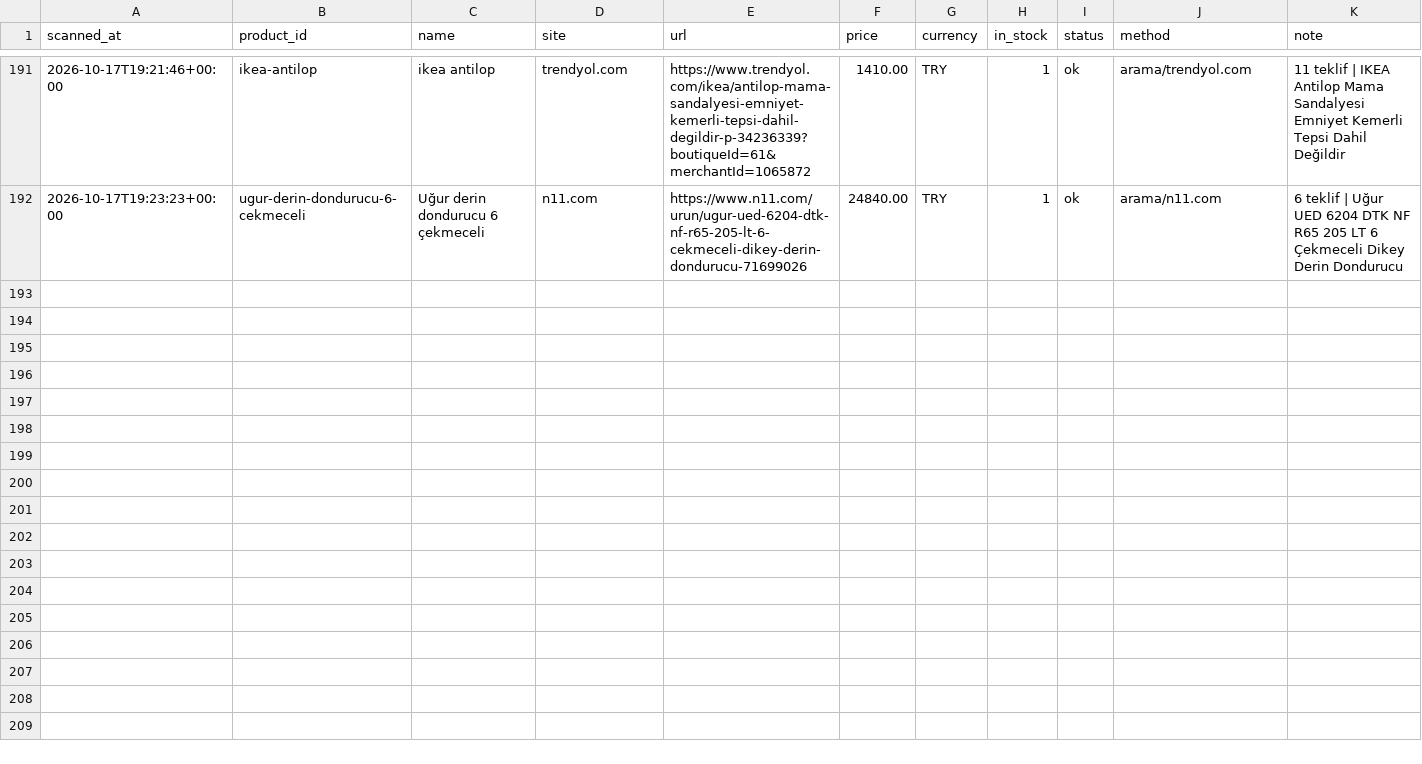
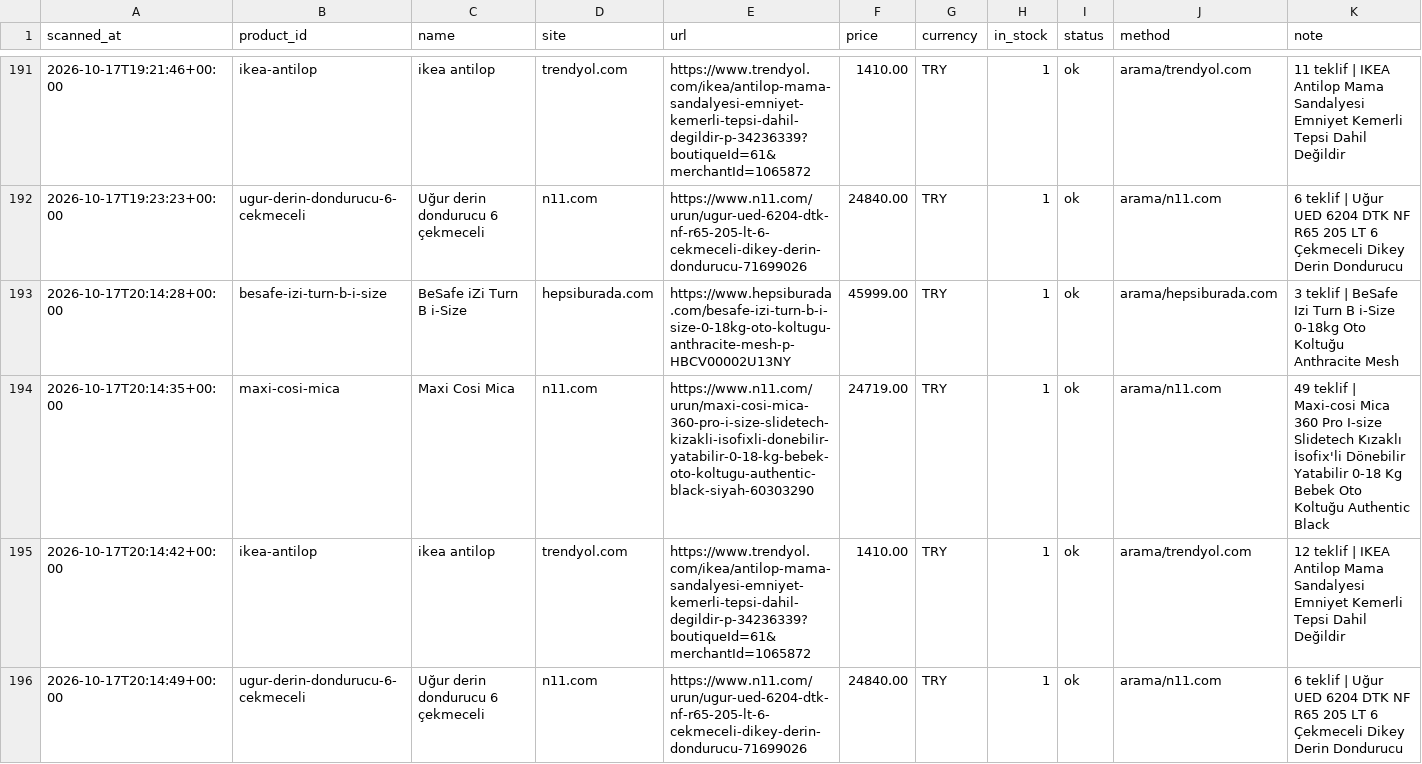
Before and after one commit to kaan2635/fiyat-takip, a CSV file: data/history.csv, drawn as a sheet; only a part is shown, gaps mark what is left out; the diff names each change by its address in the sheet, - before the commit and + after, or states it on an @@ line.

```diff
--- a/data/history.csv
+++ b/data/history.csv
+row 193: 2026-10-17T20:14:28+00:00 | besafe-izi-turn-b-i-size | BeSafe iZi Turn B i-Size | hepsiburada.com | https://www.hepsiburada.com/besafe-izi-turn-b-i-size-0-18kg-oto-koltugu-anthracite-mesh-p-HBCV00002U13NY | 45999.00 | TRY | 1 | ok | arama/hepsiburada.com | 3 teklif | BeSafe Izi Turn B i-Size 0-18kg Oto Koltuğu Anthracite Mesh
+row 194: 2026-10-17T20:14:35+00:00 | maxi-cosi-mica | Maxi Cosi Mica | n11.com | https://www.n11.com/urun/maxi-cosi-mica-360-pro-i-size-slidetech-kizakli-isofixli-donebilir-yatabilir-0-18-kg-bebek-oto-koltugu-authentic-black-siyah-60303290 | 24719.00 | TRY | 1 | ok | arama/n11.com | 49 teklif | Maxi-cosi Mica 360 Pro I-size Slidetech Kızaklı İsofix'li Dönebilir Yatabilir 0-18 Kg Bebek Oto Koltuğu Authentic Black
+row 195: 2026-10-17T20:14:42+00:00 | ikea-antilop | ikea antilop | trendyol.com | https://www.trendyol.com/ikea/antilop-mama-sandalyesi-emniyet-kemerli-tepsi-dahil-degildir-p-34236339?boutiqueId=61&merchantId=1065872 | 1410.00 | TRY | 1 | ok | arama/trendyol.com | 12 teklif | IKEA Antilop Mama Sandalyesi Emniyet Kemerli Tepsi Dahil Değildir
+row 196: 2026-10-17T20:14:49+00:00 | ugur-derin-dondurucu-6-cekmeceli | Uğur derin dondurucu 6 çekmeceli | n11.com | https://www.n11.com/urun/ugur-ued-6204-dtk-nf-r65-205-lt-6-cekmeceli-dikey-derin-dondurucu-71699026 | 24840.00 | TRY | 1 | ok | arama/n11.com | 6 teklif | Uğur UED 6204 DTK NF R65 205 LT 6 Çekmeceli Dikey Derin Dondurucu
```
Also changed, not shown: 3 other files.
